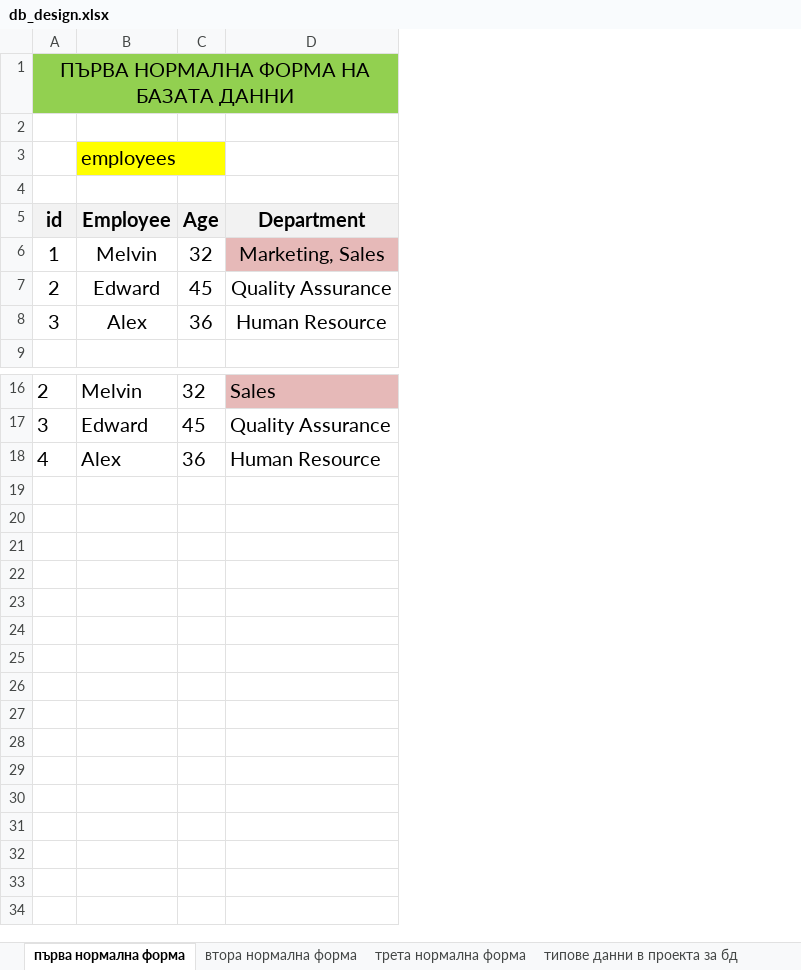
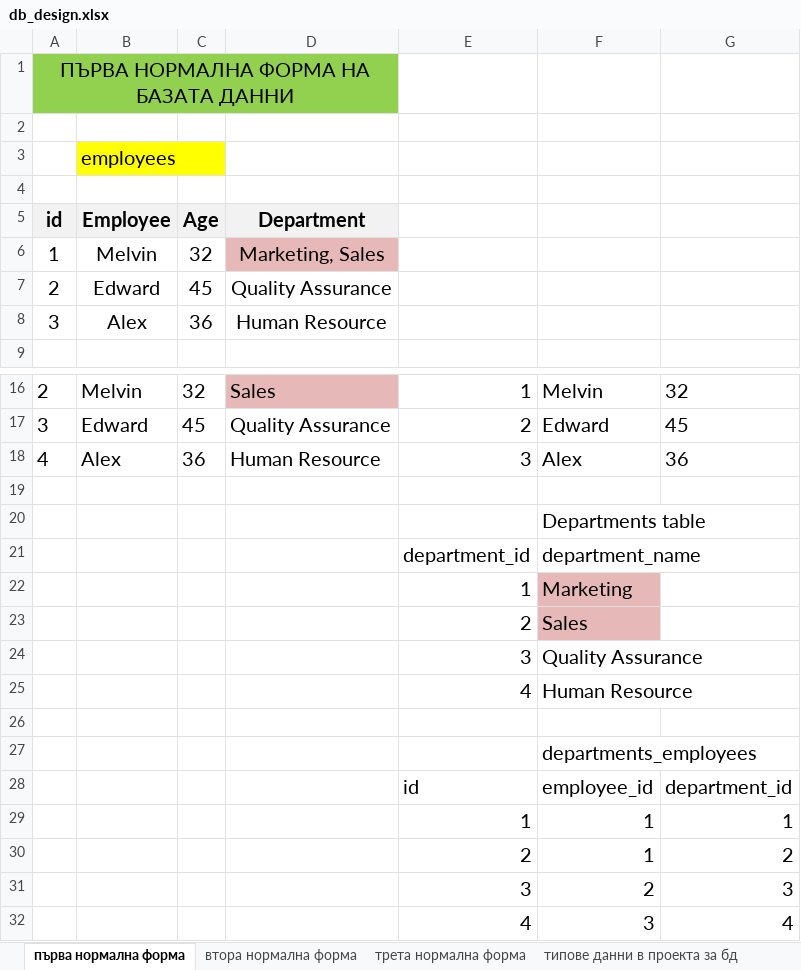
Before and after one commit to VratsaSoftware/php18, an Excel workbook: 02_PHP&MySQL/02_db_design/Slides/db_design.xlsx, sheet първа нормална форма, drawn as a sheet; only a part is shown, gaps mark what is left out; values as stored, in another font and other column widths than the file's, no borders; charts and pictures not drawn; the diff names each change by its address in the sheet, - before the commit and + after, or states it on an @@ line.

```diff
--- a/02_PHP&MySQL/02_db_design/Slides/db_design.xlsx (sheet първа нормална форма)
+++ b/02_PHP&MySQL/02_db_design/Slides/db_design.xlsx (sheet първа нормална форма)
+column E, rows 16-18: 1 | 2 | 3
+column F, rows 16-18: Melvin | Edward | Alex
+column G, rows 16-18: 32 | 45 | 36
+row 19: (empty)
+row 20:  |  |  |  |  | Departments table
+row 21:  |  |  |  | department_id | department_name
+row 22:  |  |  |  | 1 | Marketing
+row 23:  |  |  |  | 2 | Sales
+row 24:  |  |  |  | 3 | Quality Assurance
+row 25:  |  |  |  | 4 | Human Resource
+row 26: (empty)
+row 27:  |  |  |  |  | departments_employees
+row 28:  |  |  |  | id | employee_id | department_id
+row 29:  |  |  |  | 1 | 1 | 1
+row 30:  |  |  |  | 2 | 1 | 2
+row 31:  |  |  |  | 3 | 2 | 3
+row 32:  |  |  |  | 4 | 3 | 4
```
Also changed, not shown: sheet задача1, other sheet tabs, charts or pictures, 4 other files.
